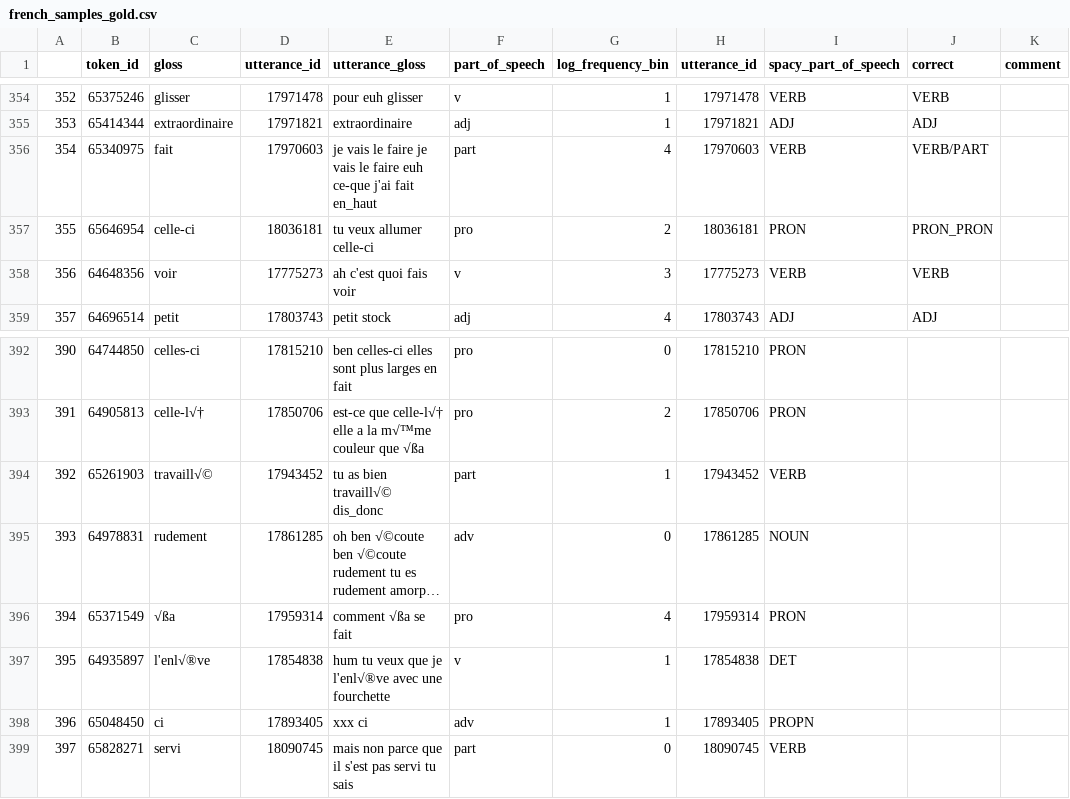
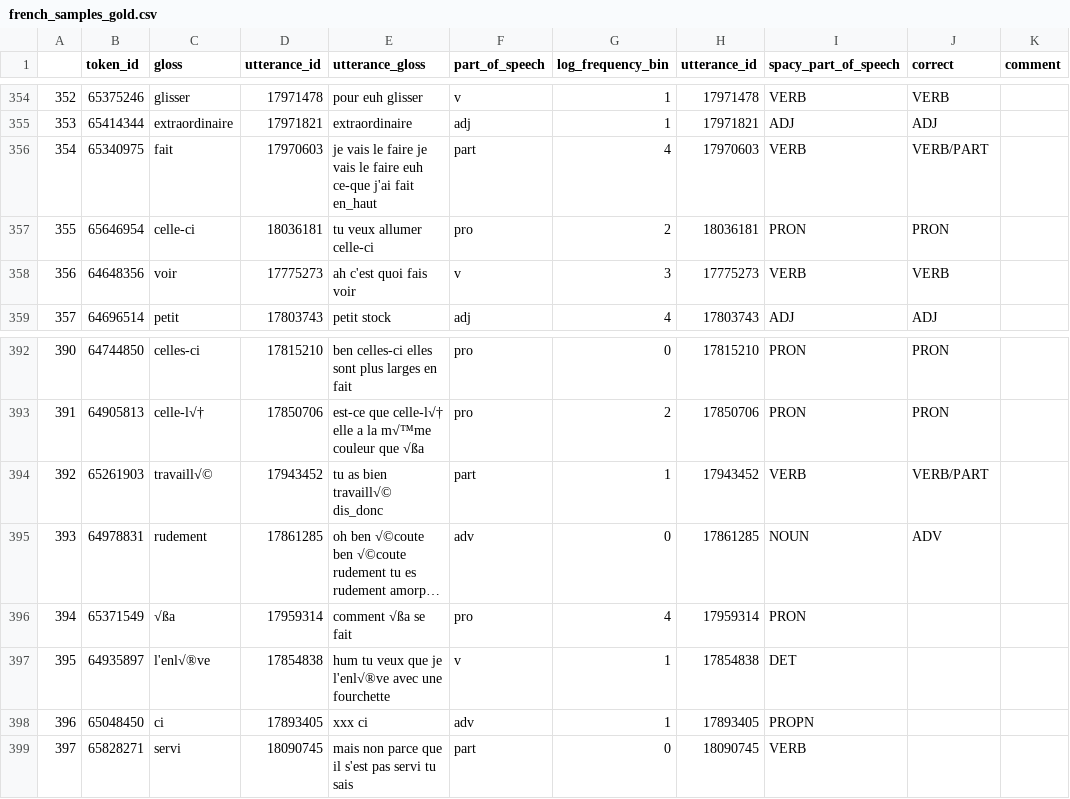
Before and after one commit to langcog/childes-db, a CSV file: spacy/french_samples_gold.csv, drawn as a sheet; only a part is shown, gaps mark what is left out; long unchanged cells end in …; the diff covers the shown part only; the diff names each change by its address in the sheet, - before the commit and + after, or states it on an @@ line.

```diff
--- a/spacy/french_samples_gold.csv
+++ b/spacy/french_samples_gold.csv
-J357 (correct): PRON_PRON
+J357 (correct): PRON
-J392:J393 (correct): (empty)
+J392:J393 (correct): PRON
-J394 (correct): (empty)
+J394 (correct): VERB/PART
-J395 (correct): (empty)
+J395 (correct): ADV
```
Also changed, not shown: 27 edited cells elsewhere in this file.
